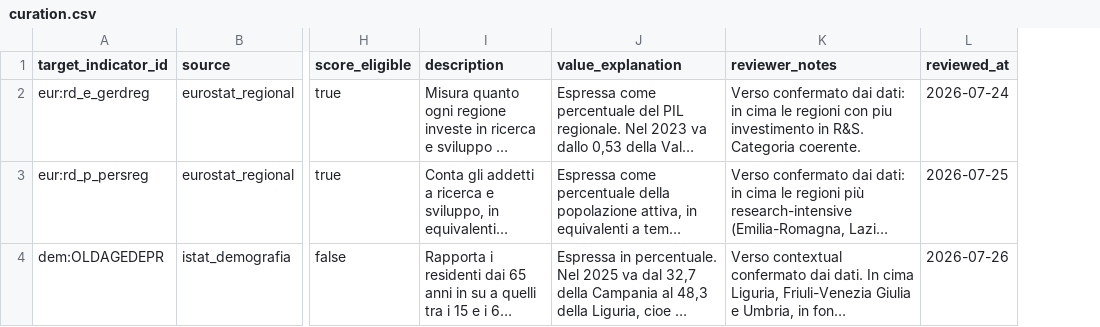
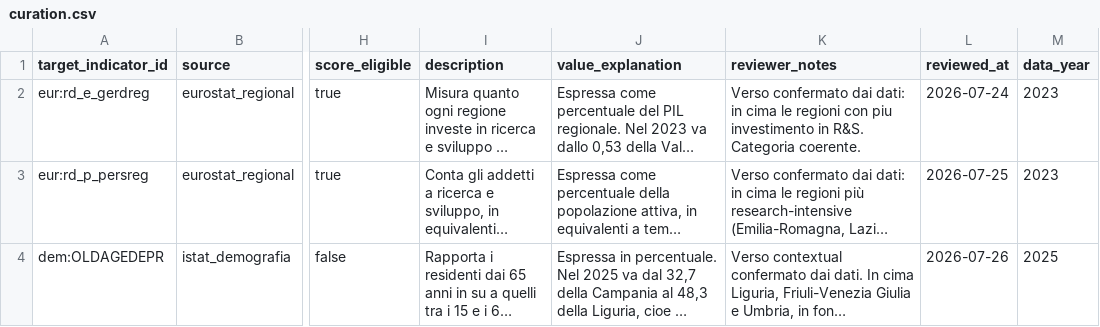
Before and after one commit to nmaiese/diset-viz, a CSV file: data/discovery/curation.csv, drawn as a sheet; only a part is shown, gaps mark what is left out; long unchanged cells end in …; the diff names each change by its address in the sheet, - before the commit and + after, or states it on an @@ line.

```diff
--- a/data/discovery/curation.csv
+++ b/data/discovery/curation.csv
+column M (data_year), rows 2-4: 2023 | 2023 | 2025
```
Also changed, not shown: 12 other files.
